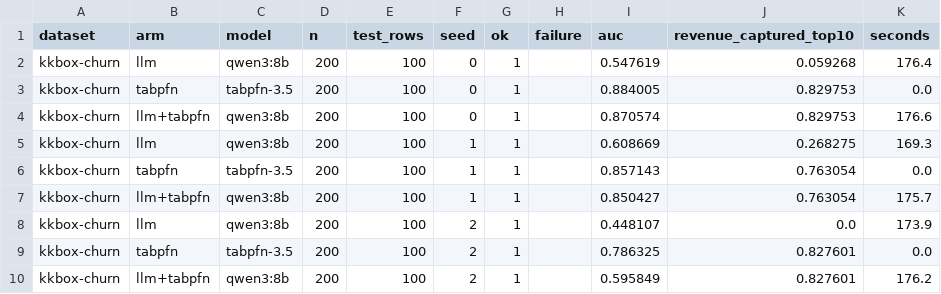
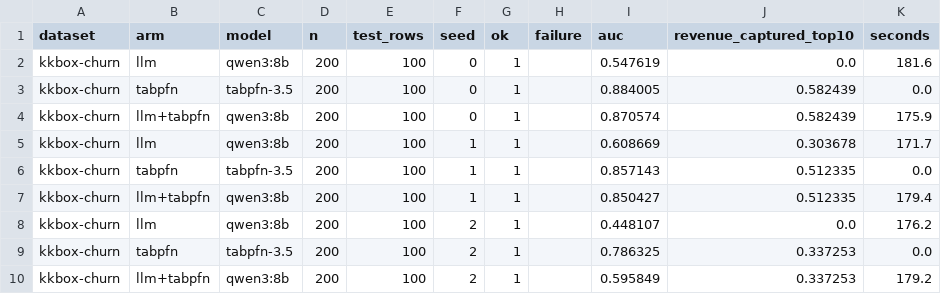
Before and after one commit to mzdwedar/RevAgent, a CSV file: docs/evidence/llm_vs_tabpfn.csv, drawn as a sheet.

```diff
--- a/docs/evidence/llm_vs_tabpfn.csv
+++ b/docs/evidence/llm_vs_tabpfn.csv
@@ -1,10 +1,10 @@
 dataset,arm,model,n,test_rows,seed,ok,failure,auc,revenue_captured_top10,seconds
-kkbox-churn,llm,qwen3:8b,200,100,0,1,,0.547619,0.059268,176.4
-kkbox-churn,tabpfn,tabpfn-3.5,200,100,0,1,,0.884005,0.829753,0.0
-kkbox-churn,llm+tabpfn,qwen3:8b,200,100,0,1,,0.870574,0.829753,176.6
-kkbox-churn,llm,qwen3:8b,200,100,1,1,,0.608669,0.268275,169.3
-kkbox-churn,tabpfn,tabpfn-3.5,200,100,1,1,,0.857143,0.763054,0.0
-kkbox-churn,llm+tabpfn,qwen3:8b,200,100,1,1,,0.850427,0.763054,175.7
-kkbox-churn,llm,qwen3:8b,200,100,2,1,,0.448107,0.0,173.9
-kkbox-churn,tabpfn,tabpfn-3.5,200,100,2,1,,0.786325,0.827601,0.0
-kkbox-churn,llm+tabpfn,qwen3:8b,200,100,2,1,,0.595849,0.827601,176.2
+kkbox-churn,llm,qwen3:8b,200,100,0,1,,0.547619,0.0,181.6
+kkbox-churn,tabpfn,tabpfn-3.5,200,100,0,1,,0.884005,0.582439,0.0
+kkbox-churn,llm+tabpfn,qwen3:8b,200,100,0,1,,0.870574,0.582439,175.9
+kkbox-churn,llm,qwen3:8b,200,100,1,1,,0.608669,0.303678,171.7
+kkbox-churn,tabpfn,tabpfn-3.5,200,100,1,1,,0.857143,0.512335,0.0
+kkbox-churn,llm+tabpfn,qwen3:8b,200,100,1,1,,0.850427,0.512335,179.4
+kkbox-churn,llm,qwen3:8b,200,100,2,1,,0.448107,0.0,176.2
+kkbox-churn,tabpfn,tabpfn-3.5,200,100,2,1,,0.786325,0.337253,0.0
+kkbox-churn,llm+tabpfn,qwen3:8b,200,100,2,1,,0.595849,0.337253,179.2
```
Also changed, not shown: docs/evidence/cold_start.csv, 2 other files.
